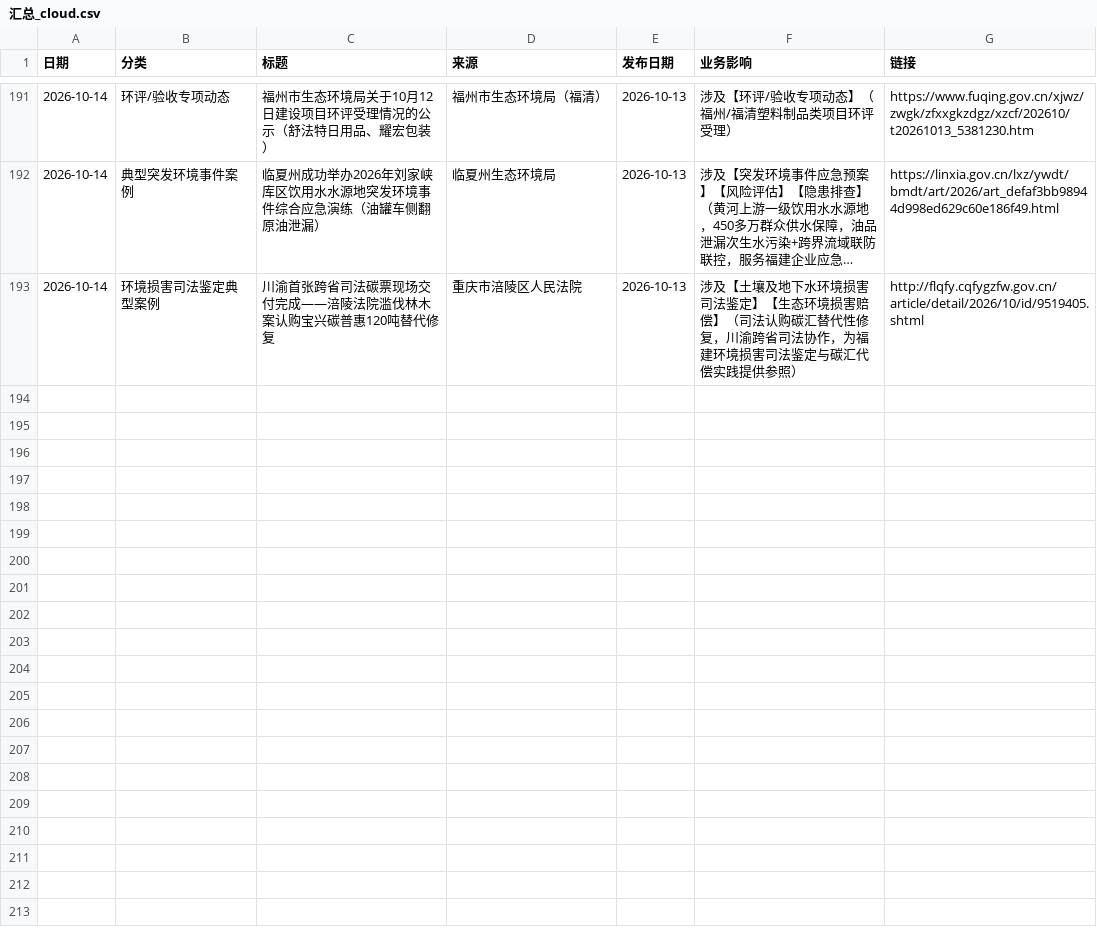
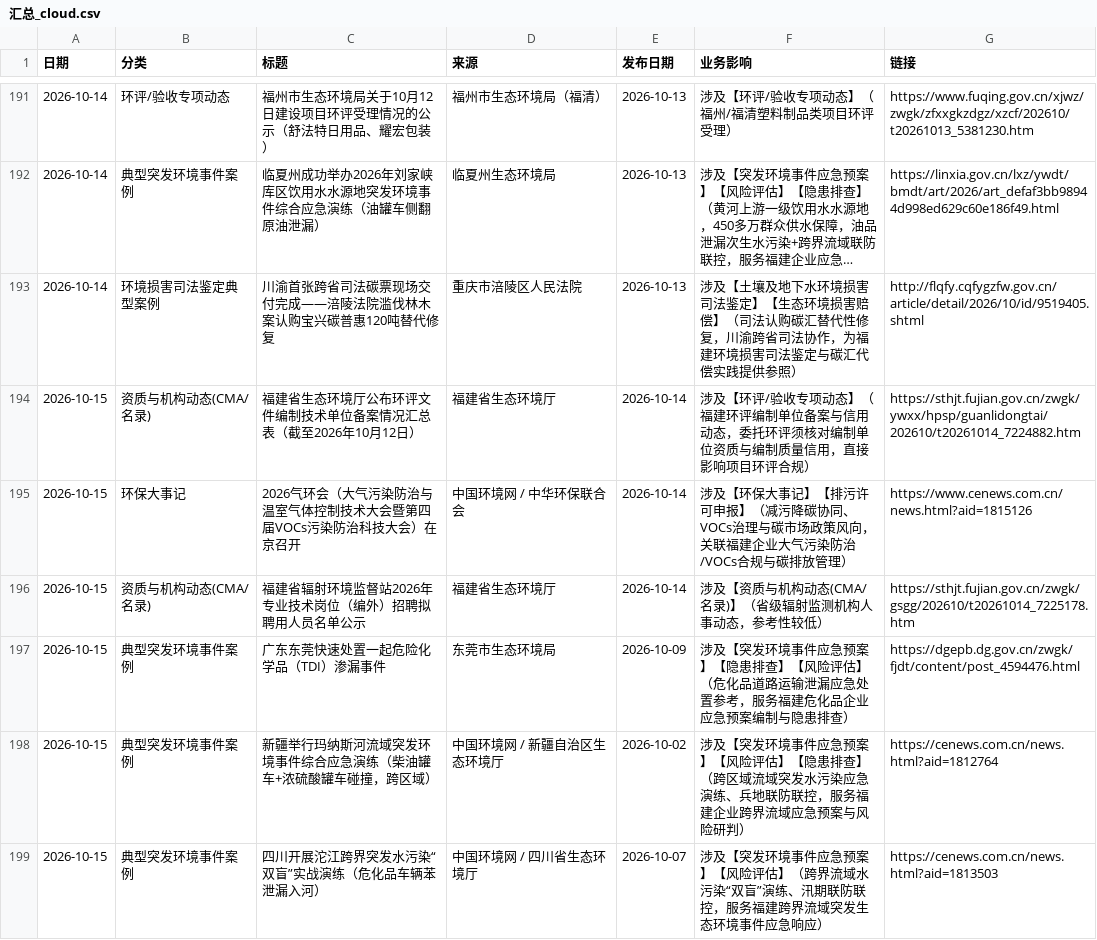
Before and after one commit to lhxziyou/daily-env-brief, a CSV file: 汇总_cloud.csv, drawn as a sheet; only a part is shown, gaps mark what is left out; long unchanged cells end in ….

Commit message:
cloud local primary push 2026-10-15

```diff
--- a/汇总_cloud.csv
+++ b/汇总_cloud.csv
@@ -193 +193,7 @@
 2026-10-14,环境损害司法鉴定典型案例,川渝首张跨省司法碳票现场交付完成——涪陵法院滥伐林木案认购宝兴碳普惠120吨替代修复,重庆市涪陵区人民法院,2026-10-13,涉及【土壤及地下水环境损害司法鉴定】【生态环境损害赔偿】（司法认购碳汇替代性修复，川渝跨省司法协作，为福建环境损害司法鉴定与碳汇代偿实践提供参照）,http://flqfy.cqfygzfw.gov.cn/article/detail/2026/10/id/9519405.shtml
+2026-10-15,资质与机构动态(CMA/名录),福建省生态环境厅公布环评文件编制技术单位备案情况汇总表（截至2026年10月12日）,福建省生态环境厅,2026-10-14,涉及【环评/验收专项动态】（福建环评编制单位备案与信用动态，委托环评须核对编制单位资质与编制质量信用，直接影响项目环评合规）,https://sthjt.fujian.gov.cn/zwgk/ywxx/hpsp/guanlidongtai/202610/t20261014_7224882.htm
+2026-10-15,环保大事记,2026气环会（大气污染防治与温室气体控制技术大会暨第四届VOCs污染防治科技大会）在京召开,中国环境网 / 中华环保联合会,2026-10-14,涉及【环保大事记】【排污许可申报】（减污降碳协同、VOCs治理与碳市场政策风向，关联福建企业大气污染防治/VOCs合规与碳排放管理）,https://www.cenews.com.cn/news.html?aid=1815126
+2026-10-15,资质与机构动态(CMA/名录),福建省辐射环境监督站2026年专业技术岗位（编外）招聘拟聘用人员名单公示,福建省生态环境厅,2026-10-14,涉及【资质与机构动态(CMA/名录)】（省级辐射监测机构人事动态，参考性较低）,https://sthjt.fujian.gov.cn/zwgk/gsgg/202610/t20261014_7225178.htm
+2026-10-15,典型突发环境事件案例,广东东莞快速处置一起危险化学品（TDI）渗漏事件,东莞市生态环境局,2026-10-09,涉及【突发环境事件应急预案】【隐患排查】【风险评估】（危化品道路运输泄漏应急处置参考，服务福建危化品企业应急预案编制与隐患排查）,https://dgepb.dg.gov.cn/zwgk/fjdt/content/post_4594476.html
+2026-10-15,典型突发环境事件案例,新疆举行玛纳斯河流域突发环境事件综合应急演练（柴油罐车+浓硫酸罐车碰撞，跨区域）,中国环境网 / 新疆自治区生态环境厅,2026-10-02,涉及【突发环境事件应急预案】【风险评估】【隐患排查】（跨区域流域突发水污染应急演练、兵地联防联控，服务福建企业跨界流域应急预案与风险研判）,https://cenews.com.cn/news.html?aid=1812764
+2026-10-15,典型突发环境事件案例,四川开展沱江跨界突发水污染“双盲”实战演练（危化品车辆苯泄漏入河）,中国环境网 / 四川省生态环境厅,2026-10-07,涉及【突发环境事件应急预案】【风险评估】（跨界流域水污染“双盲”演练、汛期联防联控，服务福建跨界流域突发生态环境事件应急响应）,https://cenews.com.cn/news.html?aid=1813503
```
Also changed, not shown: 1 other file.
